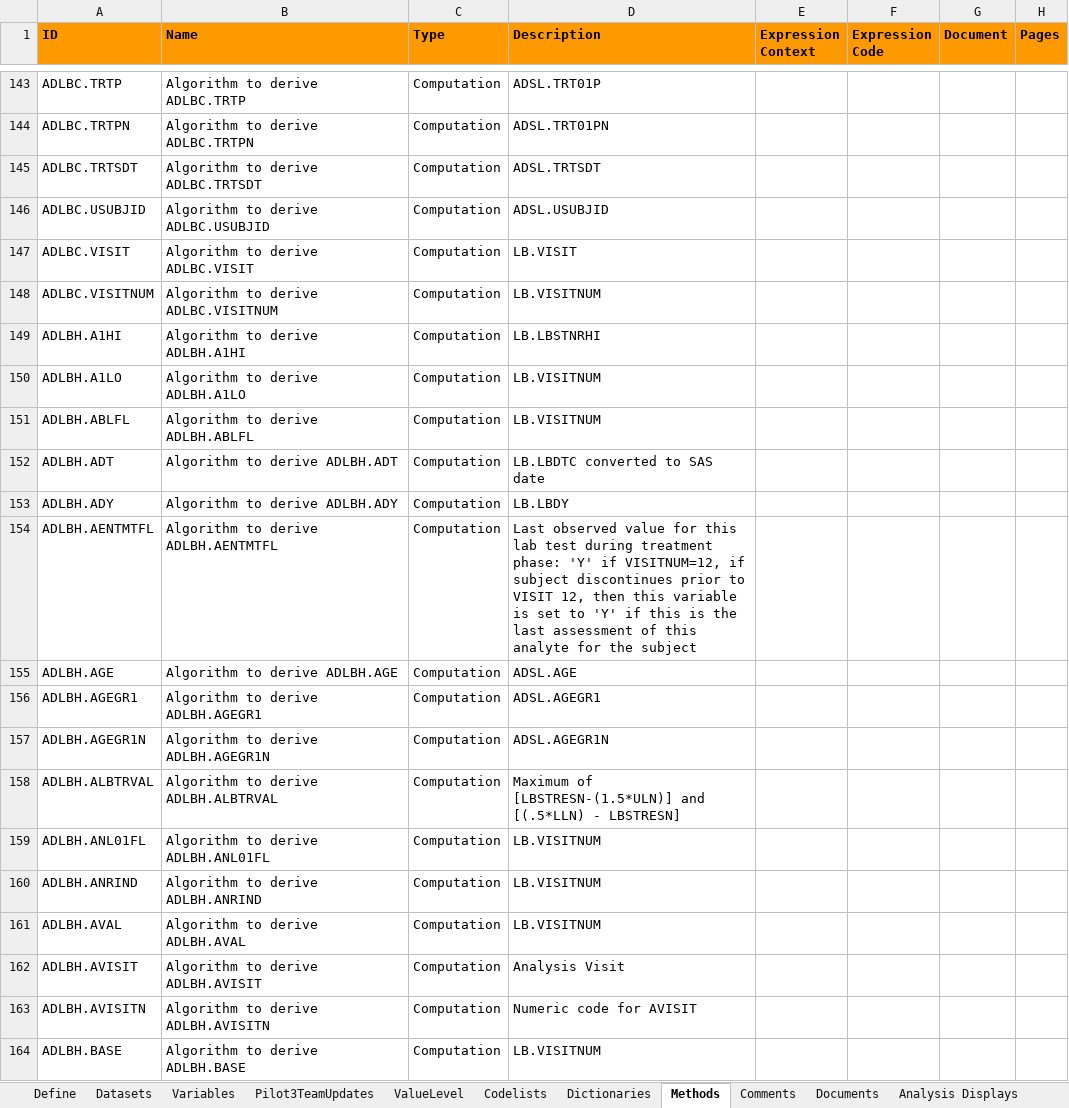
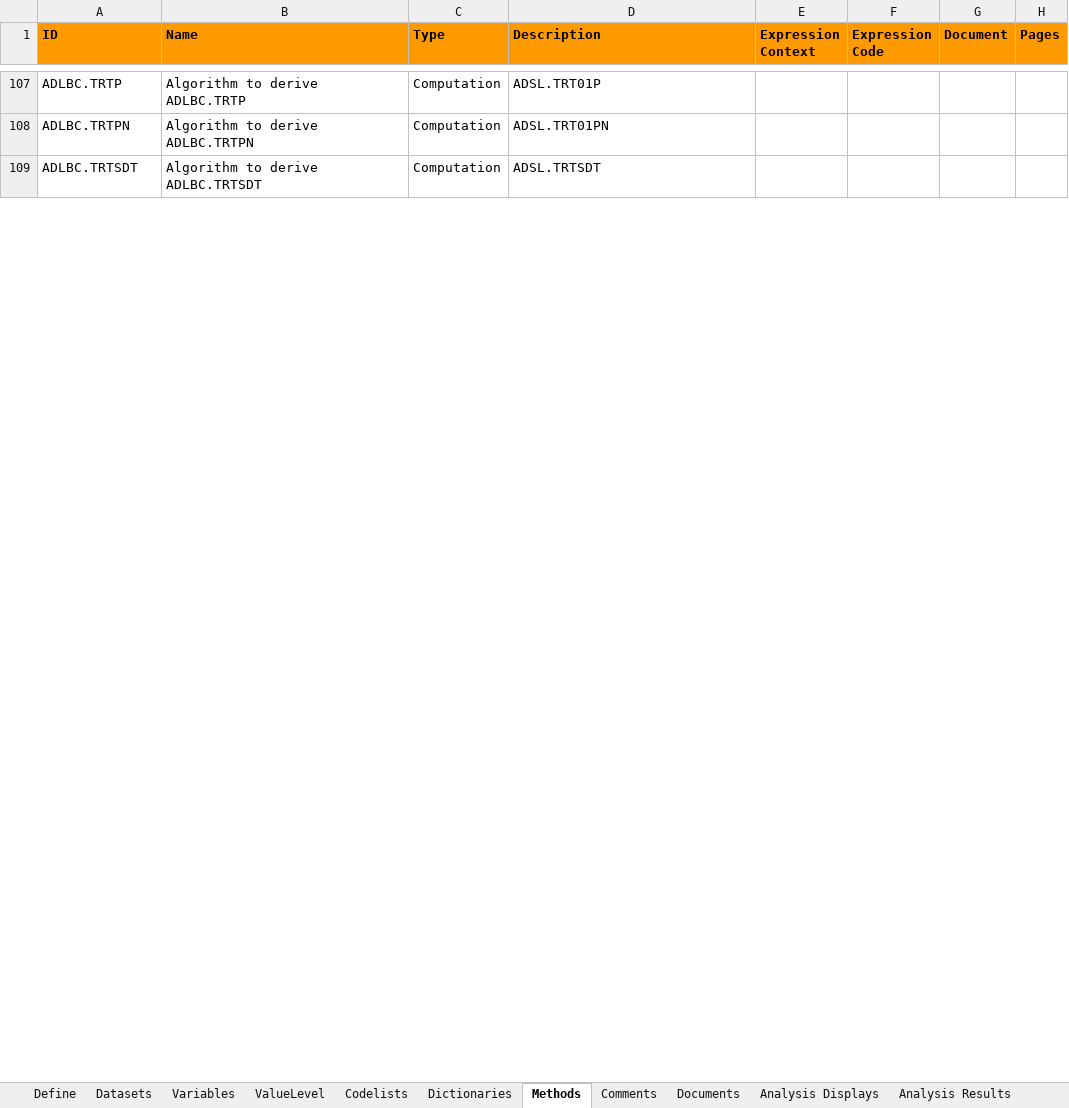
Before and after one commit to RConsortium/submissions-pilot1, an Excel workbook: adam/TDF_ADaM - Pilot 3 Team updated.xlsx, sheet Methods, drawn as a sheet; only a part is shown, gaps mark what is left out; values as stored, in another font and other column widths than the file's, no borders; charts and pictures not drawn; removed rows and columns are numbered as before the commit, all else as after; the diff covers the shown part only; the diff names each change by its address in the sheet, - before the commit and + after, or states it on an @@ line.

```diff
--- a/adam/TDF_ADaM - Pilot 3 Team updated.xlsx (sheet Methods)
+++ b/adam/TDF_ADaM - Pilot 3 Team updated.xlsx (sheet Methods)
-sheet tab: Pilot3TeamUpdates
-row 146: ADLBC.USUBJID | Algorithm to derive ADLBC.USUBJID | Computation | ADSL.USUBJID
-row 147: ADLBC.VISIT | Algorithm to derive ADLBC.VISIT | Computation | LB.VISIT
-row 148: ADLBC.VISITNUM | Algorithm to derive ADLBC.VISITNUM | Computation | LB.VISITNUM
-row 149: ADLBH.A1HI | Algorithm to derive ADLBH.A1HI | Computation | LB.LBSTNRHI
-row 150: ADLBH.A1LO | Algorithm to derive ADLBH.A1LO | Computation | LB.VISITNUM
-row 151: ADLBH.ABLFL | Algorithm to derive ADLBH.ABLFL | Computation | LB.VISITNUM
-row 152: ADLBH.ADT | Algorithm to derive ADLBH.ADT | Computation | LB.LBDTC converted to SAS date
-row 153: ADLBH.ADY | Algorithm to derive ADLBH.ADY | Computation | LB.LBDY
-row 154: ADLBH.AENTMTFL | Algorithm to derive ADLBH.AENTMTFL | Computation | Last observed value for this lab test during treatment phase: 'Y' if VISITNUM=12, if subject discontinues prior to VISIT 12, then this variable is set to 'Y' if this is the last assessment of this analyte for the subject
-row 155: ADLBH.AGE | Algorithm to derive ADLBH.AGE | Computation | ADSL.AGE
-row 156: ADLBH.AGEGR1 | Algorithm to derive ADLBH.AGEGR1 | Computation | ADSL.AGEGR1
-row 157: ADLBH.AGEGR1N | Algorithm to derive ADLBH.AGEGR1N | Computation | ADSL.AGEGR1N
-row 158: ADLBH.ALBTRVAL | Algorithm to derive ADLBH.ALBTRVAL | Computation | Maximum of [LBSTRESN-(1.5*ULN)] and [(.5*LLN) - LBSTRESN]
-row 159: ADLBH.ANL01FL | Algorithm to derive ADLBH.ANL01FL | Computation | LB.VISITNUM
-row 160: ADLBH.ANRIND | Algorithm to derive ADLBH.ANRIND | Computation | LB.VISITNUM
-row 161: ADLBH.AVAL | Algorithm to derive ADLBH.AVAL | Computation | LB.VISITNUM
-row 162: ADLBH.AVISIT | Algorithm to derive ADLBH.AVISIT | Computation | Analysis Visit
-row 163: ADLBH.AVISITN | Algorithm to derive ADLBH.AVISITN | Computation | Numeric code for AVISIT
-row 164: ADLBH.BASE | Algorithm to derive ADLBH.BASE | Computation | LB.VISITNUM
```
Also changed, not shown: 1 added row, 280 removed rows, 10 moved rows, 1 edited cell and cell formats elsewhere in this sheet, sheet Variables, sheet Codelists, sheet ValueLevel, sheet Datasets, sheet Comments, formulas that keep their value, charts or pictures, 6 other files.
